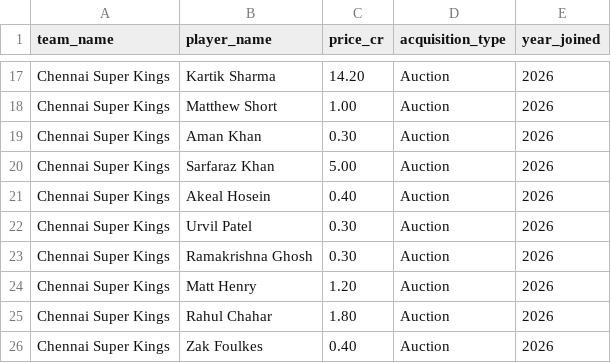
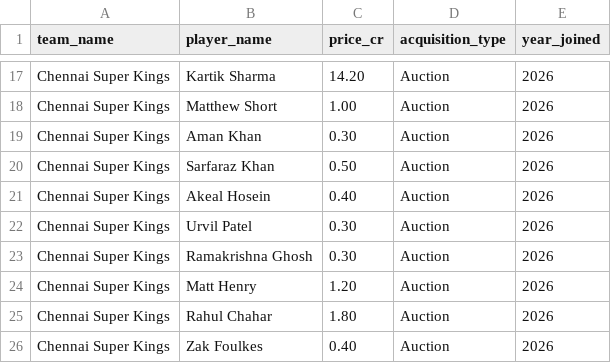
Before and after one commit to dwijesh-r/cricket-playbook, a CSV file: data/ipl_2026_player_contracts.csv, drawn as a sheet; only a part is shown, gaps mark what is left out.

```diff
--- a/data/ipl_2026_player_contracts.csv
+++ b/data/ipl_2026_player_contracts.csv
@@ -19,3 +19,3 @@ Chennai Super Kings,Matthew Short,1.00,Auction,2026
 Chennai Super Kings,Aman Khan,0.30,Auction,2026
-Chennai Super Kings,Sarfaraz Khan,5.00,Auction,2026
+Chennai Super Kings,Sarfaraz Khan,0.50,Auction,2026
 Chennai Super Kings,Akeal Hosein,0.40,Auction,2026
```
Also changed, not shown: 18 other files.
